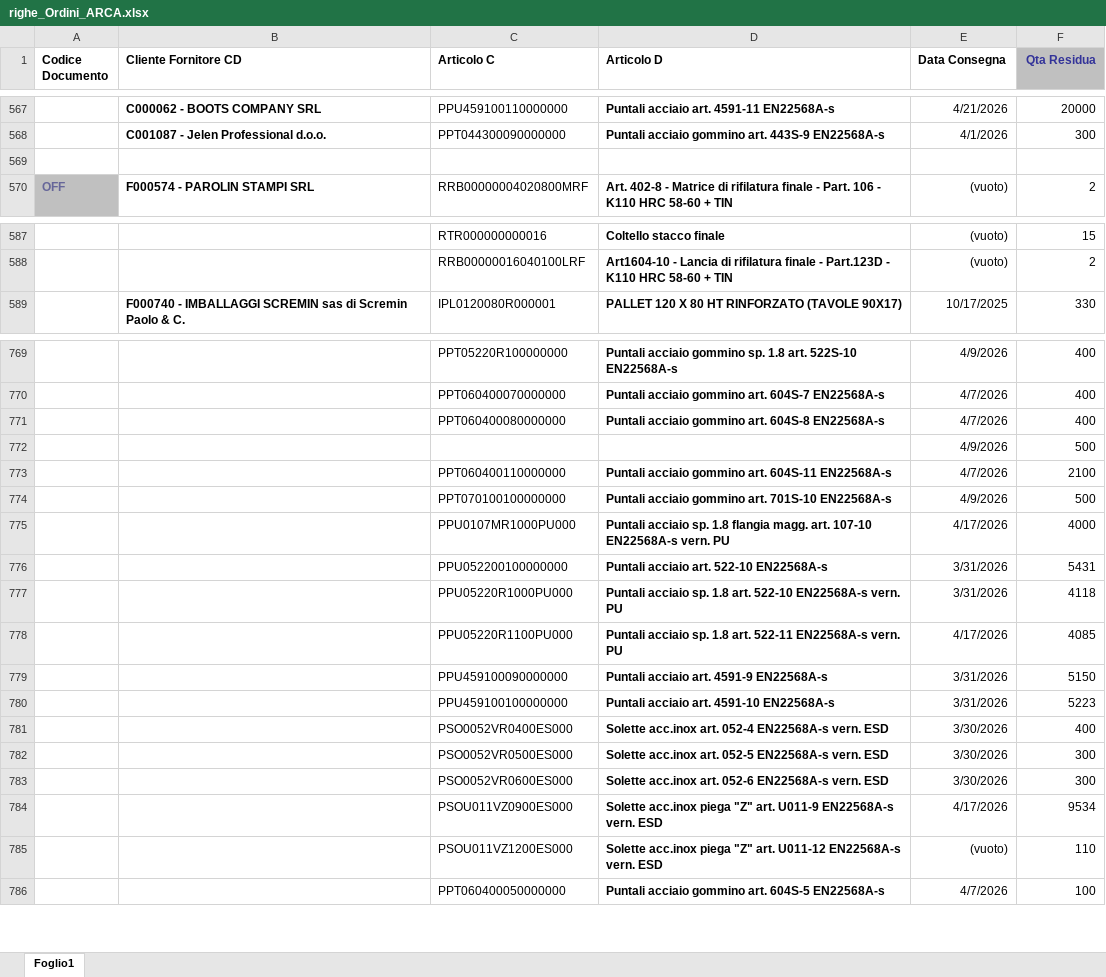
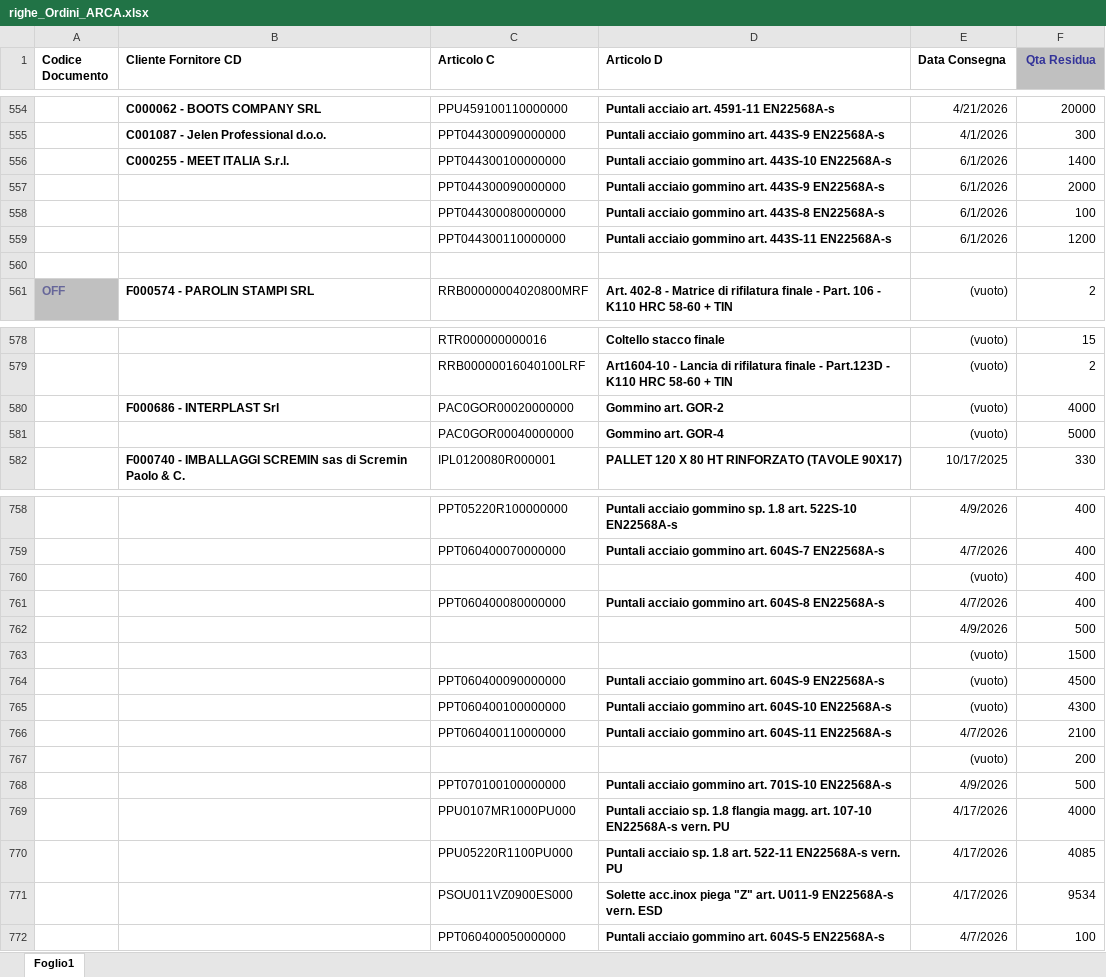
Before and after one commit to denis-safit/SAFiT, an Excel workbook: righe_Ordini_ARCA.xlsx, sheet Foglio1, drawn as a sheet; only a part is shown, gaps mark what is left out; values as stored, in another font and other column widths than the file's, no borders; removed rows and columns are numbered as before the commit, all else as after; the diff covers the shown part only; the diff names each change by its address in the sheet, - before the commit and + after, or states it on an @@ line.

```diff
--- a/righe_Ordini_ARCA.xlsx (sheet Foglio1)
+++ b/righe_Ordini_ARCA.xlsx (sheet Foglio1)
+row 556:  | C000255 - MEET ITALIA S.r.l. | PPT044300100000000 | Puntali acciaio gommino art. 443S-10 EN22568A-s | 6/1/2026 | 1400
+row 557:  |  | PPT044300090000000 | Puntali acciaio gommino art. 443S-9 EN22568A-s | 6/1/2026 | 2000
+row 558:  |  | PPT044300080000000 | Puntali acciaio gommino art. 443S-8 EN22568A-s | 6/1/2026 | 100
+row 559:  |  | PPT044300110000000 | Puntali acciaio gommino art. 443S-11 EN22568A-s | 6/1/2026 | 1200
+row 580:  | F000686 - INTERPLAST Srl | PAC0GOR00020000000 | Gommino art. GOR-2 | (vuoto) | 4000
+row 581:  |  | PAC0GOR00040000000 | Gommino art. GOR-4 | (vuoto) | 5000
+row 760:  |  |  |  | (vuoto) | 400
+row 763:  |  |  |  | (vuoto) | 1500
+row 764:  |  | PPT060400090000000 | Puntali acciaio gommino art. 604S-9 EN22568A-s | (vuoto) | 4500
+row 765:  |  | PPT060400100000000 | Puntali acciaio gommino art. 604S-10 EN22568A-s | (vuoto) | 4300
+row 767:  |  |  |  | (vuoto) | 200
-row 776:  |  | PPU052200100000000 | Puntali acciaio art. 522-10 EN22568A-s | 3/31/2026 | 5431
-row 777:  |  | PPU05220R1000PU000 | Puntali acciaio sp. 1.8 art. 522-10 EN22568A-s vern. PU | 3/31/2026 | 4118
-row 779:  |  | PPU459100090000000 | Puntali acciaio art. 4591-9 EN22568A-s | 3/31/2026 | 5150
-row 780:  |  | PPU459100100000000 | Puntali acciaio art. 4591-10 EN22568A-s | 3/31/2026 | 5223
-row 781:  |  | PSO0052VR0400ES000 | Solette acc.inox art. 052-4 EN22568A-s vern. ESD | 3/30/2026 | 400
-row 782:  |  | PSO0052VR0500ES000 | Solette acc.inox art. 052-5 EN22568A-s vern. ESD | 3/30/2026 | 300
-row 783:  |  | PSO0052VR0600ES000 | Solette acc.inox art. 052-6 EN22568A-s vern. ESD | 3/30/2026 | 300
-row 785:  |  | PSOU011VZ1200ES000 | Solette acc.inox piega "Z" art. U011-12 EN22568A-s vern. ESD | (vuoto) | 110
```
Also changed, not shown: 16 added rows, 33 removed rows and 47 edited cells elsewhere in this sheet, Avanzamento_access.xlsx, 1 other file.
